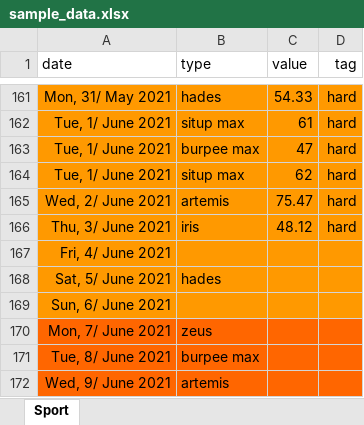
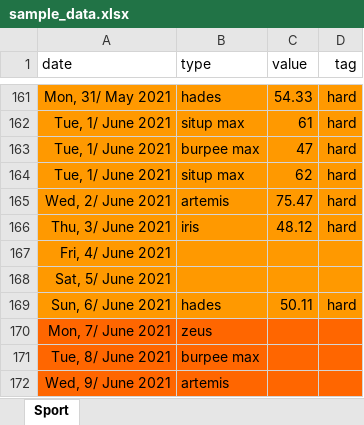
Before and after one commit to jogger-joe/grasp, an Excel workbook: import/sample_data.xlsx, sheet Sport, drawn as a sheet; only a part is shown, gaps mark what is left out; values as stored, in another font and other column widths than the file's, no borders; charts and pictures not drawn; removed rows and columns are numbered as before the commit, all else as after; the diff names each change by its address in the sheet, - before the commit and + after, or states it on an @@ line.

Commit message:
xlsx importer finished

```diff
--- a/import/sample_data.xlsx (sheet Sport)
+++ b/import/sample_data.xlsx (sheet Sport)
-B168 (type): hades
+B168 (type): (empty)
-row 169: Sun, 6/ June 2021
+row 169: Sun, 6/ June 2021 | hades | 50.11 | hard
```
Also changed, not shown: charts or pictures, 2 other files.
